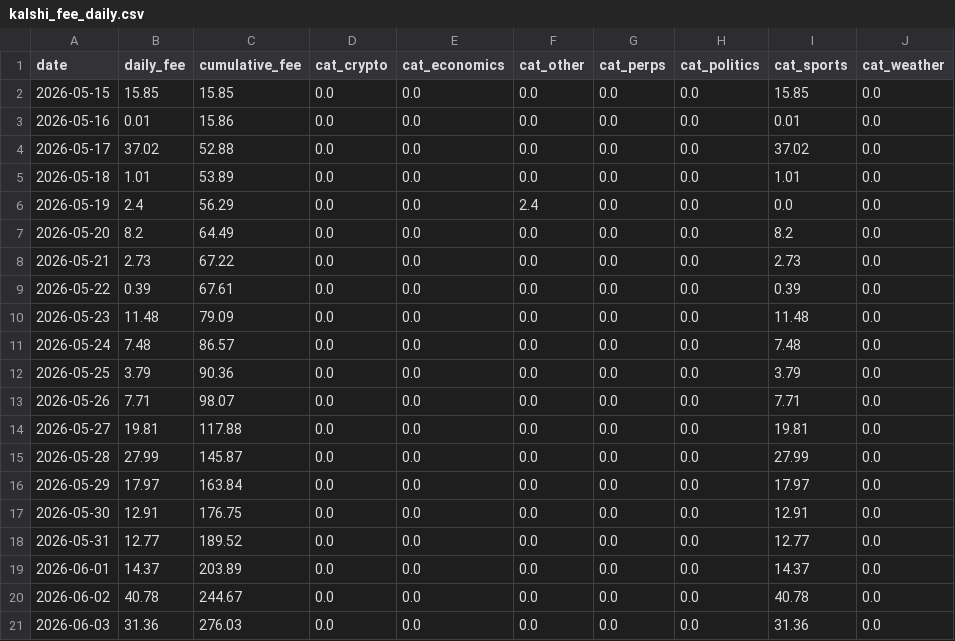
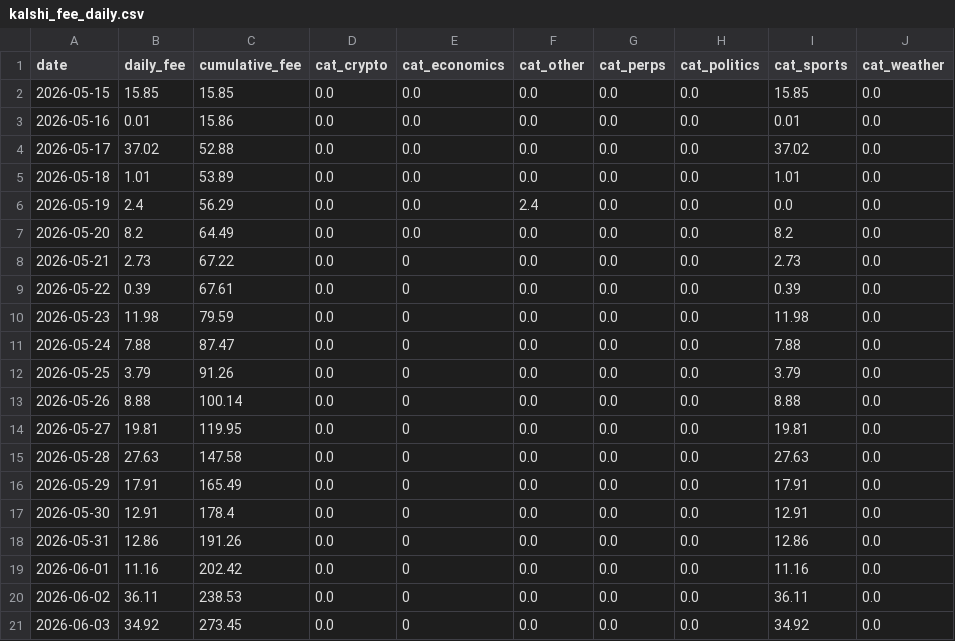
Before and after one commit to ManiFed/KalshiFees, a CSV file: kalshi_fee_daily.csv, drawn as a sheet; only a part is shown; the diff covers the shown part only.

```diff
--- a/kalshi_fee_daily.csv
+++ b/kalshi_fee_daily.csv
@@ -7,15 +7,15 @@ date,daily_fee,cumulative_fee,cat_crypto,cat_economics,cat_other,cat_perps,cat_p
 2026-05-20,8.2,64.49,0.0,0.0,0.0,0.0,0.0,8.2,0.0
-2026-05-21,2.73,67.22,0.0,0.0,0.0,0.0,0.0,2.73,0.0
-2026-05-22,0.39,67.61,0.0,0.0,0.0,0.0,0.0,0.39,0.0
-2026-05-23,11.48,79.09,0.0,0.0,0.0,0.0,0.0,11.48,0.0
-2026-05-24,7.48,86.57,0.0,0.0,0.0,0.0,0.0,7.48,0.0
-2026-05-25,3.79,90.36,0.0,0.0,0.0,0.0,0.0,3.79,0.0
-2026-05-26,7.71,98.07,0.0,0.0,0.0,0.0,0.0,7.71,0.0
-2026-05-27,19.81,117.88,0.0,0.0,0.0,0.0,0.0,19.81,0.0
-2026-05-28,27.99,145.87,0.0,0.0,0.0,0.0,0.0,27.99,0.0
-2026-05-29,17.97,163.84,0.0,0.0,0.0,0.0,0.0,17.97,0.0
-2026-05-30,12.91,176.75,0.0,0.0,0.0,0.0,0.0,12.91,0.0
-2026-05-31,12.77,189.52,0.0,0.0,0.0,0.0,0.0,12.77,0.0
-2026-06-01,14.37,203.89,0.0,0.0,0.0,0.0,0.0,14.37,0.0
-2026-06-02,40.78,244.67,0.0,0.0,0.0,0.0,0.0,40.78,0.0
-2026-06-03,31.36,276.03,0.0,0.0,0.0,0.0,0.0,31.36,0.0
+2026-05-21,2.73,67.22,0.0,0,0.0,0.0,0.0,2.73,0.0
+2026-05-22,0.39,67.61,0.0,0,0.0,0.0,0.0,0.39,0.0
+2026-05-23,11.98,79.59,0.0,0,0.0,0.0,0.0,11.98,0.0
+2026-05-24,7.88,87.47,0.0,0,0.0,0.0,0.0,7.88,0.0
+2026-05-25,3.79,91.26,0.0,0,0.0,0.0,0.0,3.79,0.0
+2026-05-26,8.88,100.14,0.0,0,0.0,0.0,0.0,8.88,0.0
+2026-05-27,19.81,119.95,0.0,0,0.0,0.0,0.0,19.81,0.0
+2026-05-28,27.63,147.58,0.0,0,0.0,0.0,0.0,27.63,0.0
+2026-05-29,17.91,165.49,0.0,0,0.0,0.0,0.0,17.91,0.0
+2026-05-30,12.91,178.4,0.0,0,0.0,0.0,0.0,12.91,0.0
+2026-05-31,12.86,191.26,0.0,0,0.0,0.0,0.0,12.86,0.0
+2026-06-01,11.16,202.42,0.0,0,0.0,0.0,0.0,11.16,0.0
+2026-06-02,36.11,238.53,0.0,0,0.0,0.0,0.0,36.11,0.0
+2026-06-03,34.92,273.45,0.0,0,0.0,0.0,0.0,34.92,0.0
```
Also changed, not shown: 152 edited cells elsewhere in this file, 1 other file.
